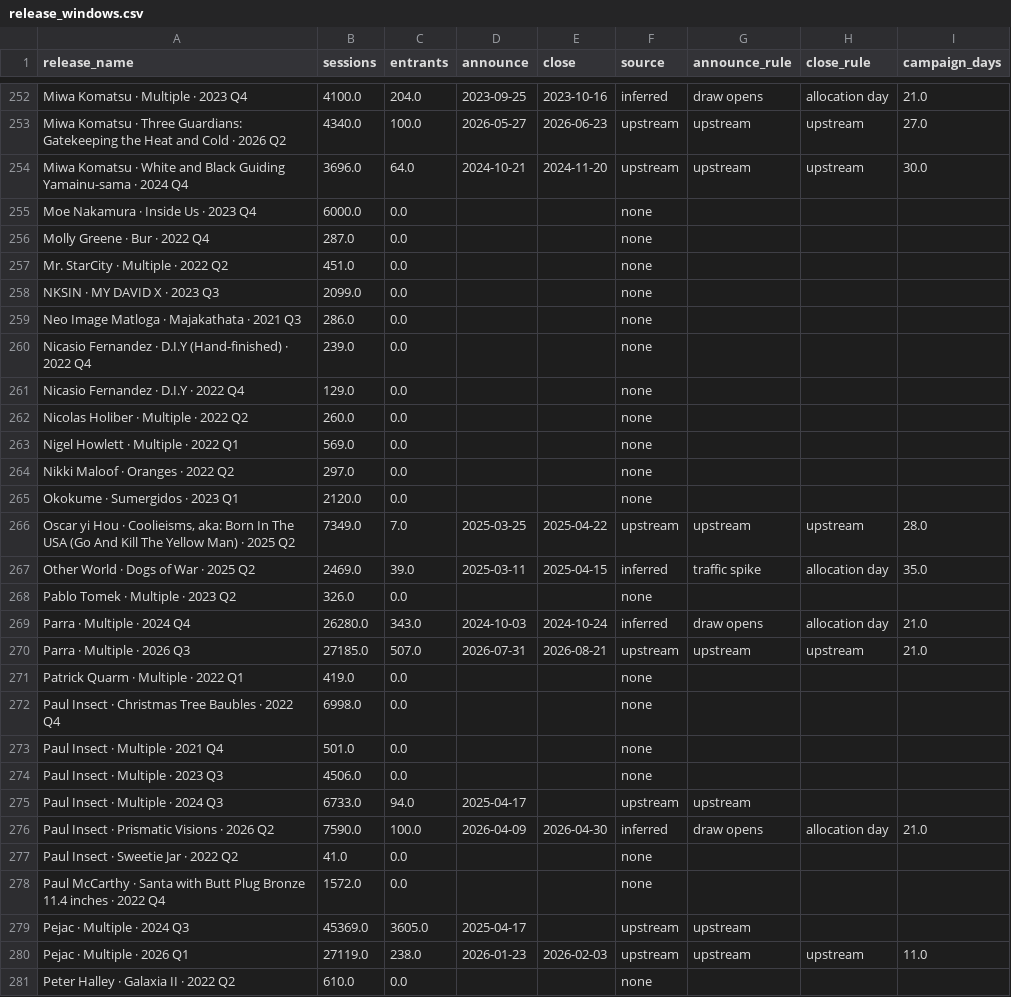
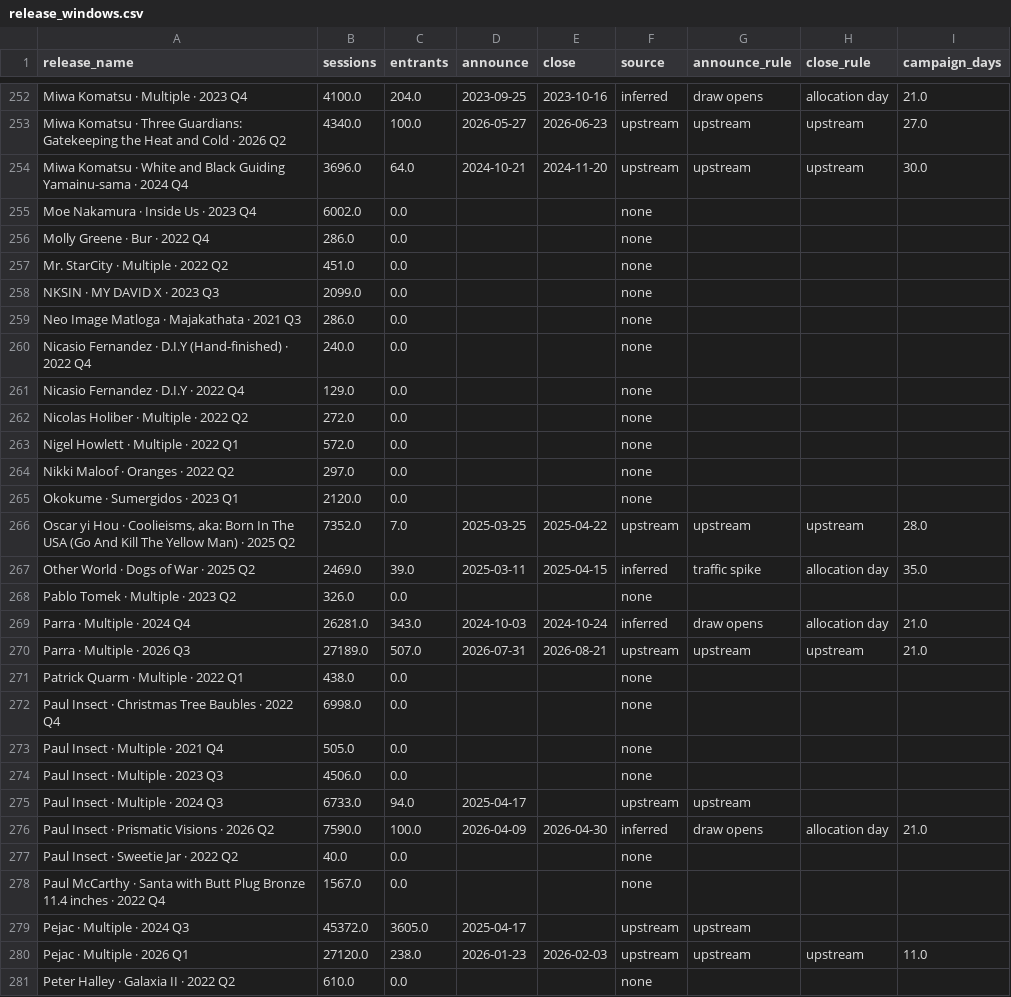
Before and after one commit to avantartemarketing/BI, a CSV file: data/app/release_windows.csv, drawn as a sheet; only a part is shown, gaps mark what is left out; the diff covers the shown part only.

```diff
--- a/data/app/release_windows.csv
+++ b/data/app/release_windows.csv
@@ -254,4 +254,4 @@ Miwa Komatsu · Three Guardians: Gatekeeping the Heat and Cold · 2026 Q2,4340.0
 Miwa Komatsu · White and Black Guiding Yamainu-sama · 2024 Q4,3696.0,64.0,2024-10-21,2024-11-20,upstream,upstream,upstream,30.0
-Moe Nakamura · Inside Us · 2023 Q4,6000.0,0.0,,,none,,,
-Molly Greene · Bur · 2022 Q4,287.0,0.0,,,none,,,
+Moe Nakamura · Inside Us · 2023 Q4,6002.0,0.0,,,none,,,
+Molly Greene · Bur · 2022 Q4,286.0,0.0,,,none,,,
 Mr. StarCity · Multiple · 2022 Q2,451.0,0.0,,,none,,,
@@ -259,16 +259,16 @@ NKSIN · MY DAVID X · 2023 Q3,2099.0,0.0,,,none,,,
 Neo Image Matloga · Majakathata · 2021 Q3,286.0,0.0,,,none,,,
-Nicasio Fernandez · D.I.Y (Hand-finished) · 2022 Q4,239.0,0.0,,,none,,,
+Nicasio Fernandez · D.I.Y (Hand-finished) · 2022 Q4,240.0,0.0,,,none,,,
 Nicasio Fernandez · D.I.Y · 2022 Q4,129.0,0.0,,,none,,,
-Nicolas Holiber · Multiple · 2022 Q2,260.0,0.0,,,none,,,
-Nigel Howlett · Multiple · 2022 Q1,569.0,0.0,,,none,,,
+Nicolas Holiber · Multiple · 2022 Q2,272.0,0.0,,,none,,,
+Nigel Howlett · Multiple · 2022 Q1,572.0,0.0,,,none,,,
 Nikki Maloof · Oranges · 2022 Q2,297.0,0.0,,,none,,,
 Okokume · Sumergidos · 2023 Q1,2120.0,0.0,,,none,,,
-"Oscar yi Hou · Coolieisms, aka: Born In The USA (Go And Kill The Yellow Man) · 2025 Q2",7349.0,7.0,2025-03-25,2025-04-22,upstream,upstream,upstream,28.0
+"Oscar yi Hou · Coolieisms, aka: Born In The USA (Go And Kill The Yellow Man) · 2025 Q2",7352.0,7.0,2025-03-25,2025-04-22,upstream,upstream,upstream,28.0
 Other World · Dogs of War · 2025 Q2,2469.0,39.0,2025-03-11,2025-04-15,inferred,traffic spike,allocation day,35.0
 Pablo Tomek · Multiple · 2023 Q2,326.0,0.0,,,none,,,
-Parra · Multiple · 2024 Q4,26280.0,343.0,2024-10-03,2024-10-24,inferred,draw opens,allocation day,21.0
-Parra · Multiple · 2026 Q3,27185.0,507.0,2026-07-31,2026-08-21,upstream,upstream,upstream,21.0
-Patrick Quarm · Multiple · 2022 Q1,419.0,0.0,,,none,,,
+Parra · Multiple · 2024 Q4,26281.0,343.0,2024-10-03,2024-10-24,inferred,draw opens,allocation day,21.0
+Parra · Multiple · 2026 Q3,27189.0,507.0,2026-07-31,2026-08-21,upstream,upstream,upstream,21.0
+Patrick Quarm · Multiple · 2022 Q1,438.0,0.0,,,none,,,
 Paul Insect · Christmas Tree Baubles · 2022 Q4,6998.0,0.0,,,none,,,
-Paul Insect · Multiple · 2021 Q4,501.0,0.0,,,none,,,
+Paul Insect · Multiple · 2021 Q4,505.0,0.0,,,none,,,
 Paul Insect · Multiple · 2023 Q3,4506.0,0.0,,,none,,,
@@ -276,6 +276,6 @@ Paul Insect · Multiple · 2024 Q3,6733.0,94.0,2025-04-17,,upstream,upstream,,
 Paul Insect · Prismatic Visions · 2026 Q2,7590.0,100.0,2026-04-09,2026-04-30,inferred,draw opens,allocation day,21.0
-Paul Insect · Sweetie Jar · 2022 Q2,41.0,0.0,,,none,,,
-Paul McCarthy · Santa with Butt Plug Bronze 11.4 inches · 2022 Q4,1572.0,0.0,,,none,,,
-Pejac · Multiple · 2024 Q3,45369.0,3605.0,2025-04-17,,upstream,upstream,,
-Pejac · Multiple · 2026 Q1,27119.0,238.0,2026-01-23,2026-02-03,upstream,upstream,upstream,11.0
+Paul Insect · Sweetie Jar · 2022 Q2,40.0,0.0,,,none,,,
+Paul McCarthy · Santa with Butt Plug Bronze 11.4 inches · 2022 Q4,1567.0,0.0,,,none,,,
+Pejac · Multiple · 2024 Q3,45372.0,3605.0,2025-04-17,,upstream,upstream,,
+Pejac · Multiple · 2026 Q1,27120.0,238.0,2026-01-23,2026-02-03,upstream,upstream,upstream,11.0
 Peter Halley · Galaxia II · 2022 Q2,610.0,0.0,,,none,,,
```
Also changed, not shown: 121 edited cells elsewhere in this file, data/app/release_people.csv, data/draw_products.csv, 16 other files.
